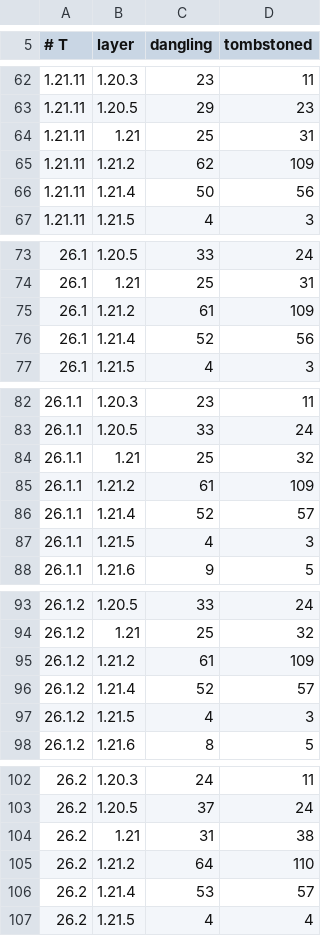
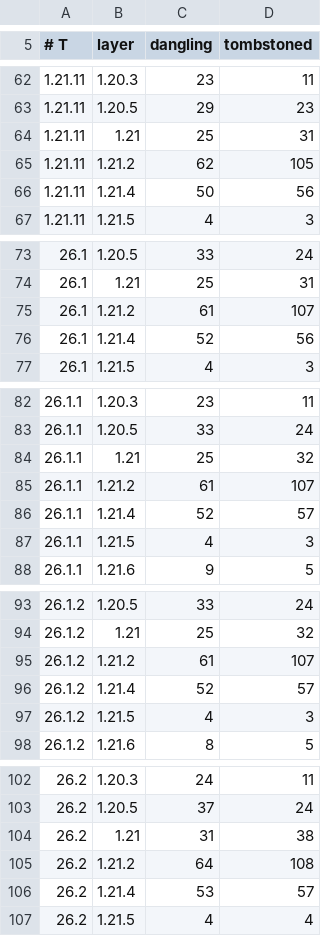
Before and after one commit to dextawa/CenturyBridge, a TSV file: core/segments/layer-linkcheck-baseline.tsv, drawn as a sheet; only a part is shown, gaps mark what is left out.

```diff
--- a/core/segments/layer-linkcheck-baseline.tsv
+++ b/core/segments/layer-linkcheck-baseline.tsv
@@ -64,3 +64,3 @@
 1.21.11	1.21	25	31
-1.21.11	1.21.2	62	109
+1.21.11	1.21.2	62	105
 1.21.11	1.21.4	50	56
@@ -74,3 +74,3 @@
 26.1	1.21	25	31
-26.1	1.21.2	61	109
+26.1	1.21.2	61	107
 26.1	1.21.4	52	56
@@ -84,3 +84,3 @@
 26.1.1	1.21	25	32
-26.1.1	1.21.2	61	109
+26.1.1	1.21.2	61	107
 26.1.1	1.21.4	52	57
@@ -94,3 +94,3 @@
 26.1.2	1.21	25	32
-26.1.2	1.21.2	61	109
+26.1.2	1.21.2	61	107
 26.1.2	1.21.4	52	57
@@ -104,3 +104,3 @@
 26.2	1.21	31	38
-26.2	1.21.2	64	110
+26.2	1.21.2	64	108
 26.2	1.21.4	53	57
```
